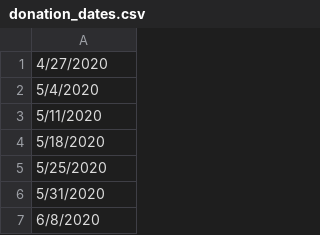
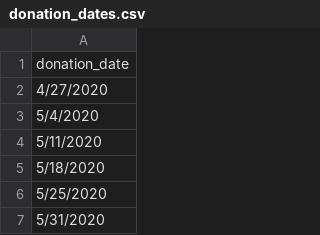
Before and after one commit to kurabito/hub_owner_time_donations, a CSV file: donation_dates.csv, drawn as a sheet; only a part is shown; the shorter side is filled out with more unchanged rows.

```diff
--- a/donation_dates.csv
+++ b/donation_dates.csv
@@ -1 +1,2 @@
+donation_date
 4/27/2020
```
Also changed, not shown: owner_dates.csv.
